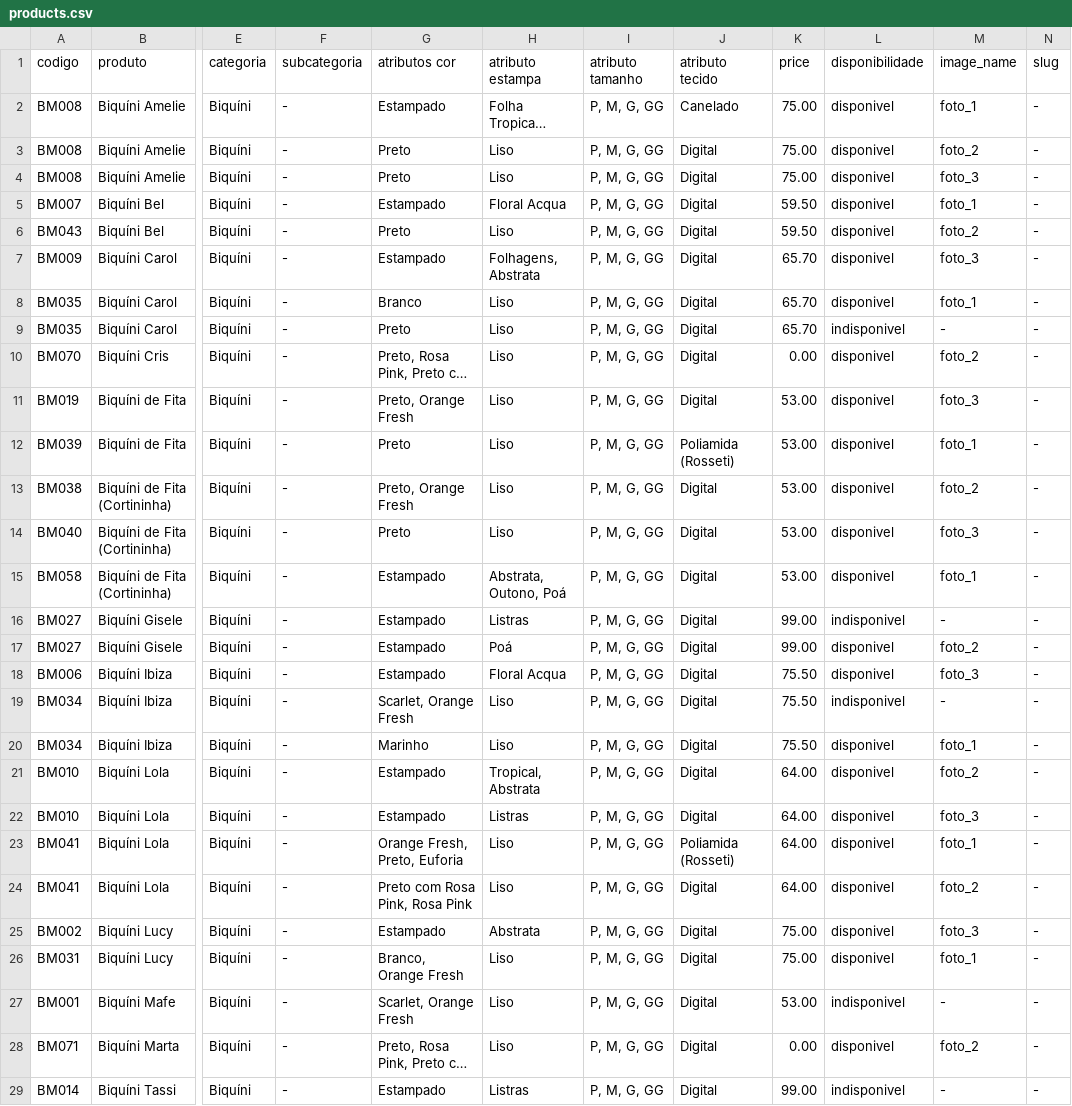
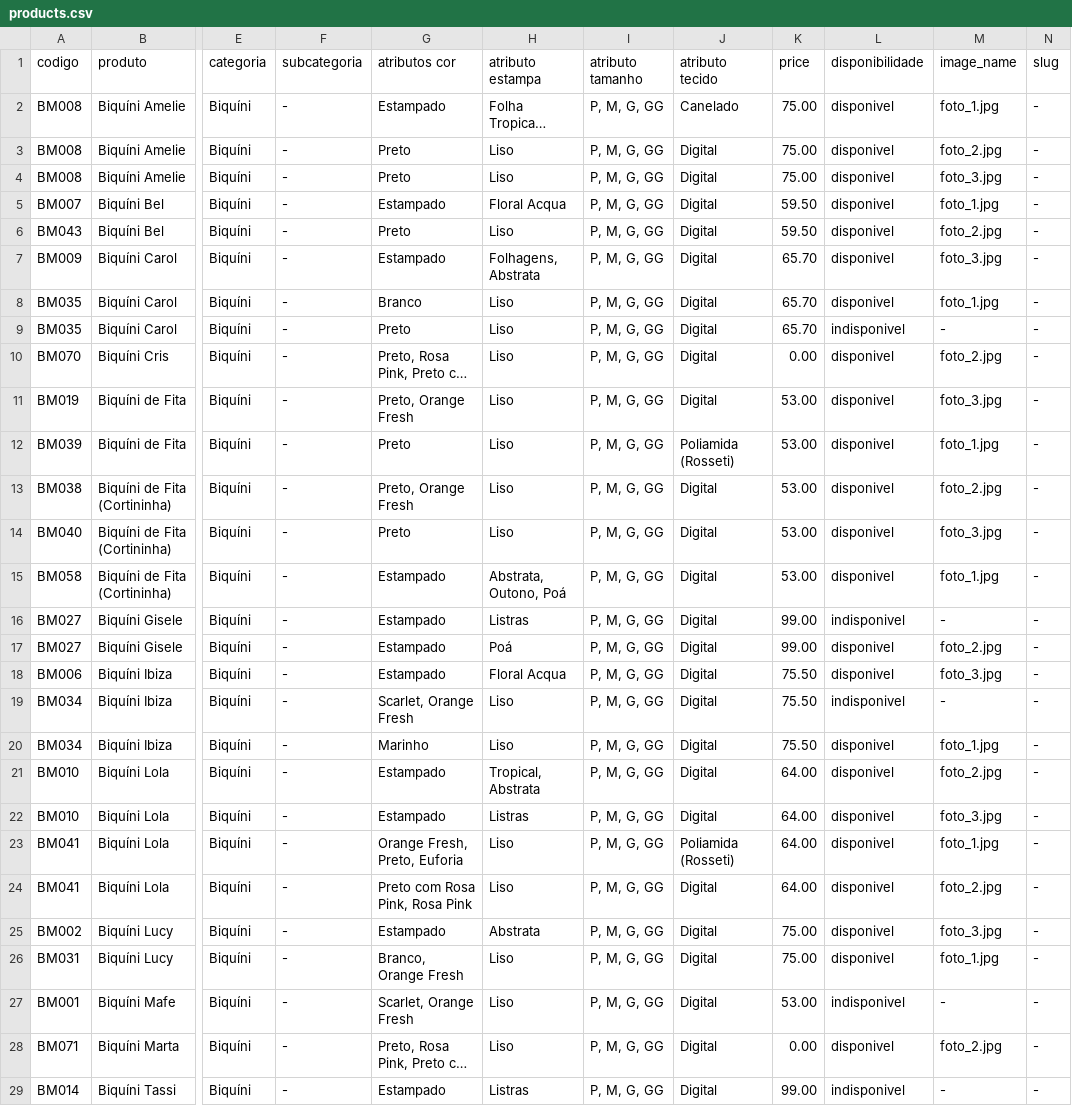
Before and after one commit to danielvoliveira/belamarca-django, a CSV file: belamarca/productapp/static/csv/products.csv, drawn as a sheet; only a part is shown, gaps mark what is left out; long unchanged cells end in …; the diff covers the shown part only; the diff names each change by its address in the sheet, - before the commit and + after, or states it on an @@ line.

Commit message:
Corrigindo nome das img no CSV de produtos

```diff
--- a/belamarca/productapp/static/csv/products.csv
+++ b/belamarca/productapp/static/csv/products.csv
-M2 (image_name): foto_1
+M2 (image_name): foto_1.jpg
-M3 (image_name): foto_2
+M3 (image_name): foto_2.jpg
-M4 (image_name): foto_3
+M4 (image_name): foto_3.jpg
-M5 (image_name): foto_1
+M5 (image_name): foto_1.jpg
-M6 (image_name): foto_2
+M6 (image_name): foto_2.jpg
-M7 (image_name): foto_3
+M7 (image_name): foto_3.jpg
-M8 (image_name): foto_1
+M8 (image_name): foto_1.jpg
-M10 (image_name): foto_2
+M10 (image_name): foto_2.jpg
-M11 (image_name): foto_3
+M11 (image_name): foto_3.jpg
-M12 (image_name): foto_1
+M12 (image_name): foto_1.jpg
-M13 (image_name): foto_2
+M13 (image_name): foto_2.jpg
-M14 (image_name): foto_3
+M14 (image_name): foto_3.jpg
-M15 (image_name): foto_1
+M15 (image_name): foto_1.jpg
-M17 (image_name): foto_2
+M17 (image_name): foto_2.jpg
-M18 (image_name): foto_3
+M18 (image_name): foto_3.jpg
-M20 (image_name): foto_1
+M20 (image_name): foto_1.jpg
-M21 (image_name): foto_2
+M21 (image_name): foto_2.jpg
-M22 (image_name): foto_3
+M22 (image_name): foto_3.jpg
-M23 (image_name): foto_1
+M23 (image_name): foto_1.jpg
-M24 (image_name): foto_2
+M24 (image_name): foto_2.jpg
-M25 (image_name): foto_3
+M25 (image_name): foto_3.jpg
-M26 (image_name): foto_1
+M26 (image_name): foto_1.jpg
-M28 (image_name): foto_2
+M28 (image_name): foto_2.jpg
```
Also changed, not shown: 46 edited cells elsewhere in this file.
